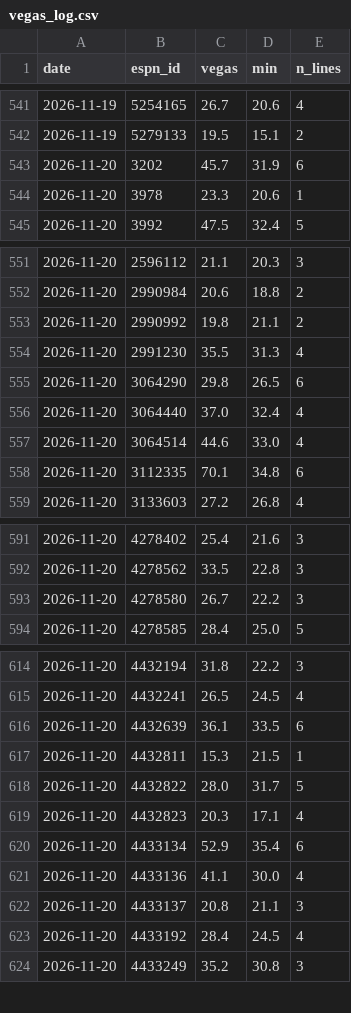
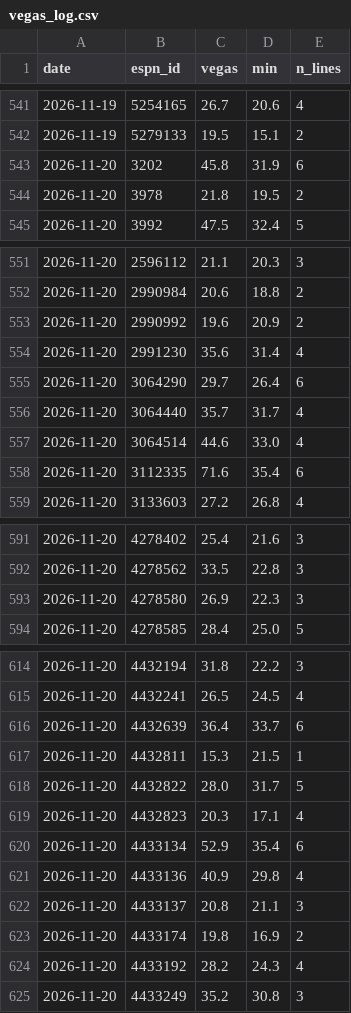
Before and after one commit to pitchafwa/delegation-hub, a CSV file: dashboard/vegas_log.csv, drawn as a sheet; only a part is shown, gaps mark what is left out; the diff covers the shown part only.

```diff
--- a/dashboard/vegas_log.csv
+++ b/dashboard/vegas_log.csv
@@ -542,4 +542,4 @@ date,espn_id,vegas,min,n_lines
 2026-11-19,5279133,19.5,15.1,2
-2026-11-20,3202,45.7,31.9,6
-2026-11-20,3978,23.3,20.6,1
+2026-11-20,3202,45.8,31.9,6
+2026-11-20,3978,21.8,19.5,2
 2026-11-20,3992,47.5,32.4,5
@@ -552,8 +552,8 @@ date,espn_id,vegas,min,n_lines
 2026-11-20,2990984,20.6,18.8,2
-2026-11-20,2990992,19.8,21.1,2
-2026-11-20,2991230,35.5,31.3,4
-2026-11-20,3064290,29.8,26.5,6
-2026-11-20,3064440,37.0,32.4,4
+2026-11-20,2990992,19.6,20.9,2
+2026-11-20,2991230,35.6,31.4,4
+2026-11-20,3064290,29.7,26.4,6
+2026-11-20,3064440,35.7,31.7,4
 2026-11-20,3064514,44.6,33.0,4
-2026-11-20,3112335,70.1,34.8,6
+2026-11-20,3112335,71.6,35.4,6
 2026-11-20,3133603,27.2,26.8,4
@@ -592,3 +592,3 @@ date,espn_id,vegas,min,n_lines
 2026-11-20,4278562,33.5,22.8,3
-2026-11-20,4278580,26.7,22.2,3
+2026-11-20,4278580,26.9,22.3,3
 2026-11-20,4278585,28.4,25.0,5
@@ -615,3 +615,3 @@ date,espn_id,vegas,min,n_lines
 2026-11-20,4432241,26.5,24.5,4
-2026-11-20,4432639,36.1,33.5,6
+2026-11-20,4432639,36.4,33.7,6
 2026-11-20,4432811,15.3,21.5,1
@@ -620,5 +620,6 @@ date,espn_id,vegas,min,n_lines
 2026-11-20,4433134,52.9,35.4,6
-2026-11-20,4433136,41.1,30.0,4
+2026-11-20,4433136,40.9,29.8,4
 2026-11-20,4433137,20.8,21.1,3
-2026-11-20,4433192,28.4,24.5,4
+2026-11-20,4433174,19.8,16.9,2
+2026-11-20,4433192,28.2,24.3,4
 2026-11-20,4433249,35.2,30.8,3
```
Also changed, not shown: 1 added row and 23 edited cells elsewhere in this file, 16 other files.
